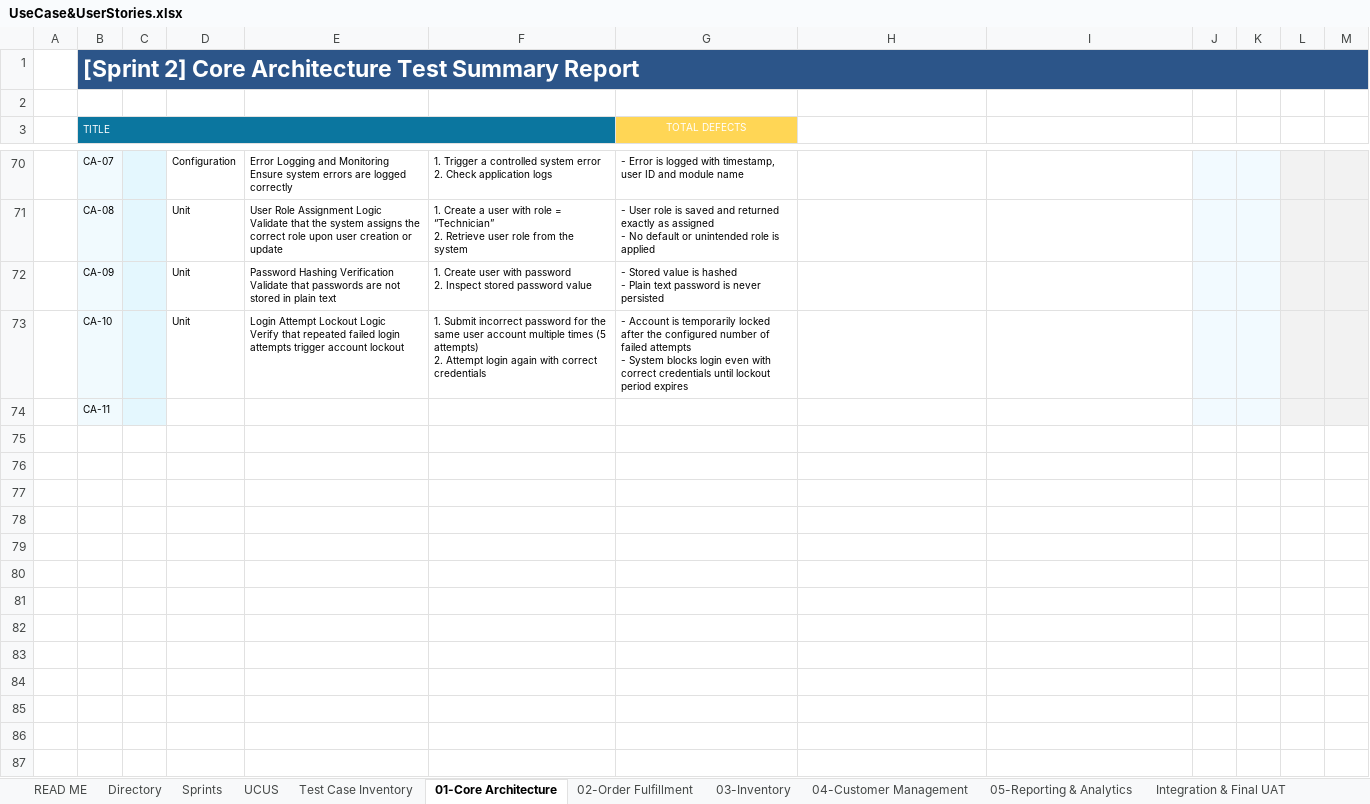
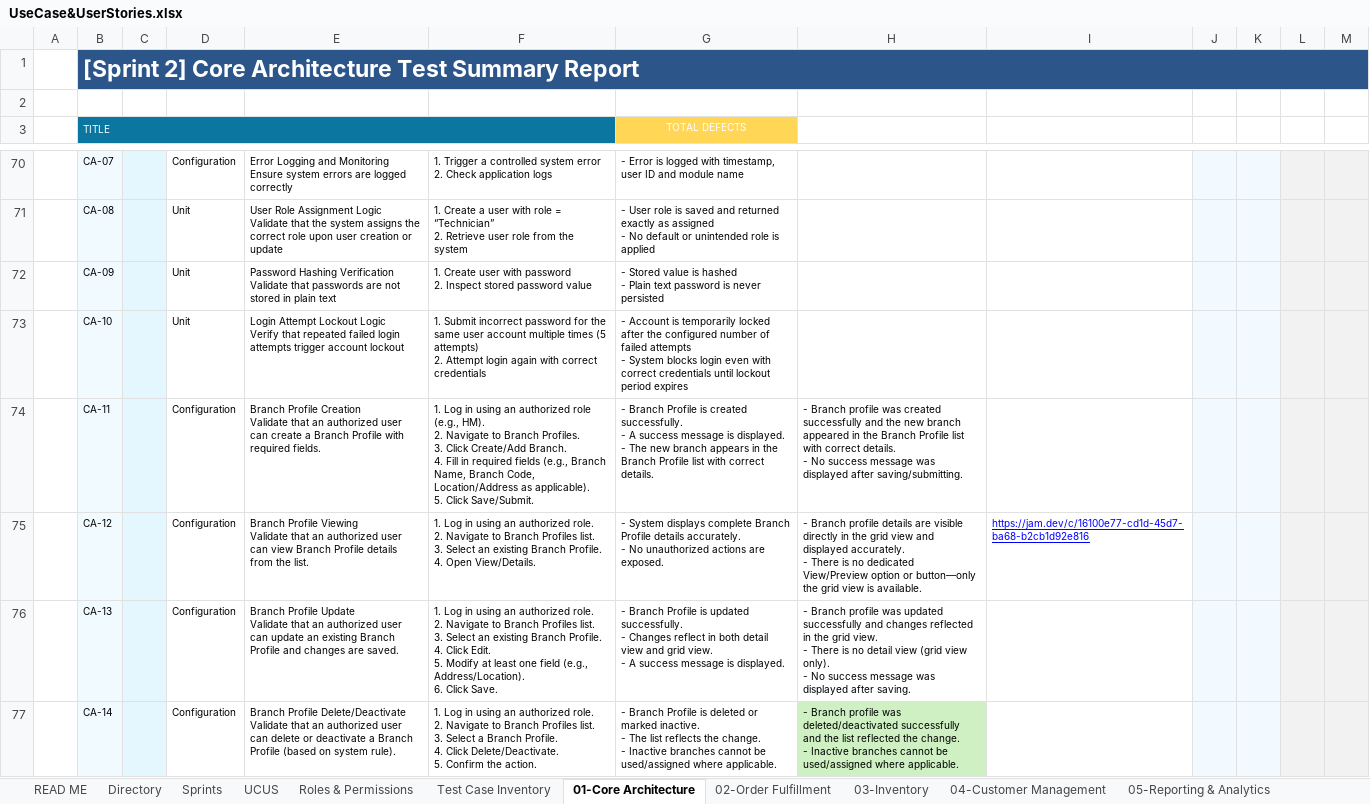
Before and after one commit to POGsss/Petrozone-Pulse-System, an Excel workbook: docs/requirements/UseCase&UserStories.xlsx, sheet 01-Core Architecture, drawn as a sheet; only a part is shown, gaps mark what is left out; values as stored, in another font and other column widths than the file's, no borders; charts and pictures and conditional formats not drawn; removed rows and columns are numbered as before the commit, all else as after; ↵ is a line break in a cell; the diff covers the shown part only; the diff names each change by its address in the sheet, - before the commit and + after, or states it on an @@ line.

Commit message:
Implemented Authentication Rules Based On The Requirements

```diff
--- a/docs/requirements/UseCase&UserStories.xlsx (sheet 01-Core Architecture)
+++ b/docs/requirements/UseCase&UserStories.xlsx (sheet 01-Core Architecture)
+sheet tab: Roles & Permissions
-row 74:  | CA-11
+row 74:  | CA-11 |  | Configuration | Branch Profile Creation ↵ Validate that an authorized user can create a Branch Profile with required fields. | 1. Log in using an authorized role (e.g., HM). ↵ 2. Navigate to Branch Profiles. ↵ 3. Click Create/Add Branch. ↵ 4. Fill in required fields (e.g., Branch Name, Branch Code, Location/Address as applicable). ↵ 5. Click Save/Submit. | - Branch Profile is created successfully. ↵ - A success message is displayed. ↵ - The new branch appears in the Branch Profile list with correct details. | - Branch profile was created successfully and the new branch appeared in the Branch Profile list with correct details. ↵ - No success message was displayed after saving/submitting.
+row 75:  | CA-12 |  | Configuration | Branch Profile Viewing ↵ Validate that an authorized user can view Branch Profile details from the list. | 1. Log in using an authorized role. ↵ 2. Navigate to Branch Profiles list. ↵ 3. Select an existing Branch Profile. ↵ 4. Open View/Details. | - System displays complete Branch Profile details accurately. ↵ - No unauthorized actions are exposed. | - Branch profile details are visible directly in the grid view and displayed accurately. ↵ - There is no dedicated View/Preview option or button—only the grid view is available. | https://jam.dev/c/16100e77-cd1d-45d7-ba68-b2cb1d92e816
+row 76:  | CA-13 |  | Configuration | Branch Profile Update ↵ Validate that an authorized user can update an existing Branch Profile and changes are saved. | 1. Log in using an authorized role. ↵ 2. Navigate to Branch Profiles list. ↵ 3. Select an existing Branch Profile. ↵ 4. Click Edit. ↵ 5. Modify at least one field (e.g., Address/Location). ↵ 6. Click Save. | - Branch Profile is updated successfully. ↵ - Changes reflect in both detail view and grid view. ↵ - A success message is displayed. | - Branch profile was updated successfully and changes reflected in the grid view. ↵ - There is no detail view (grid view only). ↵ - No success message was displayed after saving.
+row 77:  | CA-14 |  | Configuration | Branch Profile Delete/Deactivate ↵ Validate that an authorized user can delete or deactivate a Branch Profile (based on system rule). | 1. Log in using an authorized role. ↵ 2. Navigate to Branch Profiles list. ↵ 3. Select a Branch Profile. ↵ 4. Click Delete/Deactivate. ↵ 5. Confirm the action. | - Branch Profile is deleted or marked inactive. ↵ - The list reflects the change. ↵ - Inactive branches cannot be used/assigned where applicable. | - Branch profile was deleted/deactivated successfully and the list reflected the change. ↵ - Inactive branches cannot be used/assigned where applicable.
```
Also changed, not shown: 15 added rows and 2 edited cells elsewhere in this sheet, sheet 02-Order Fulfillment, sheet Sprints, sheet Directory, sheet Test Case Inventory, formulas that keep their value, charts or pictures, 19 other files.
